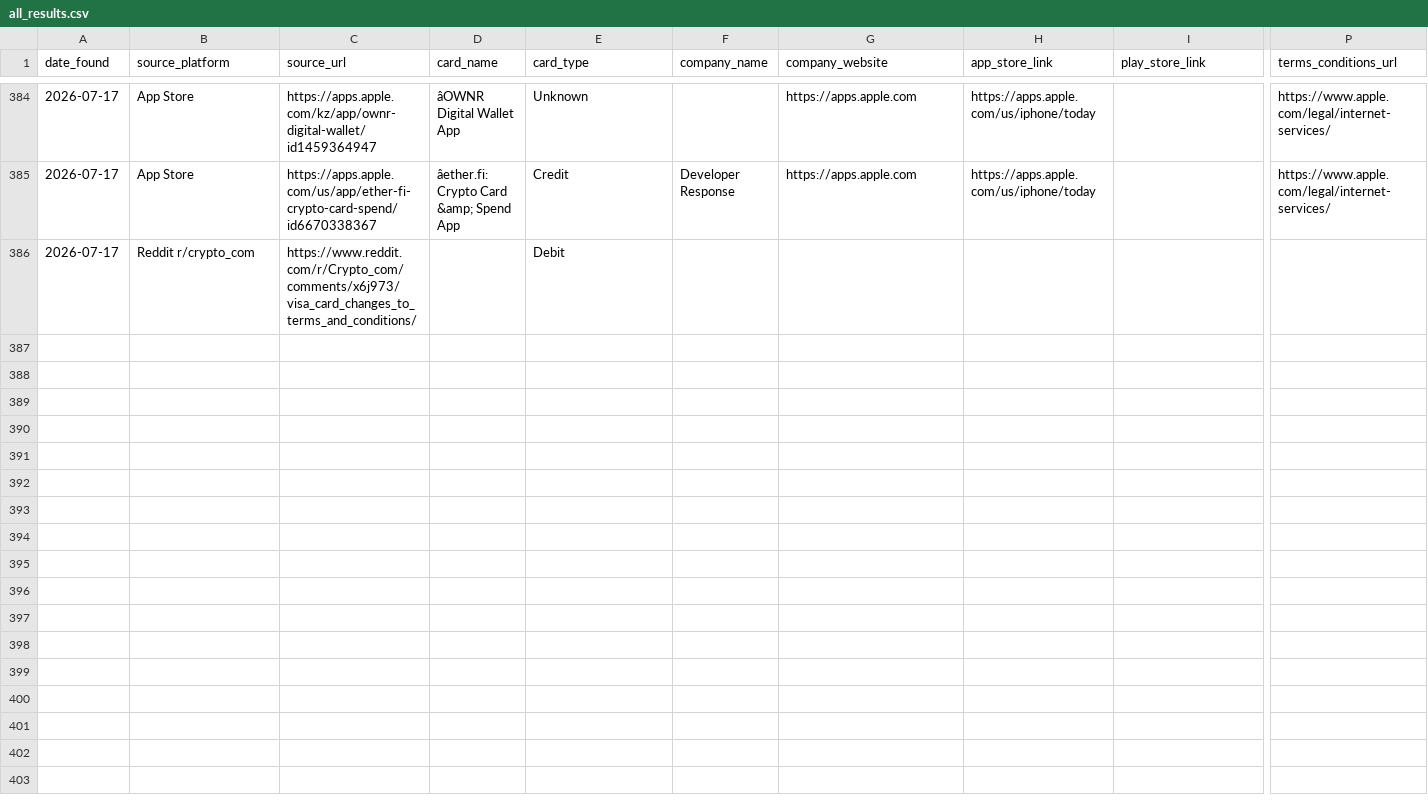
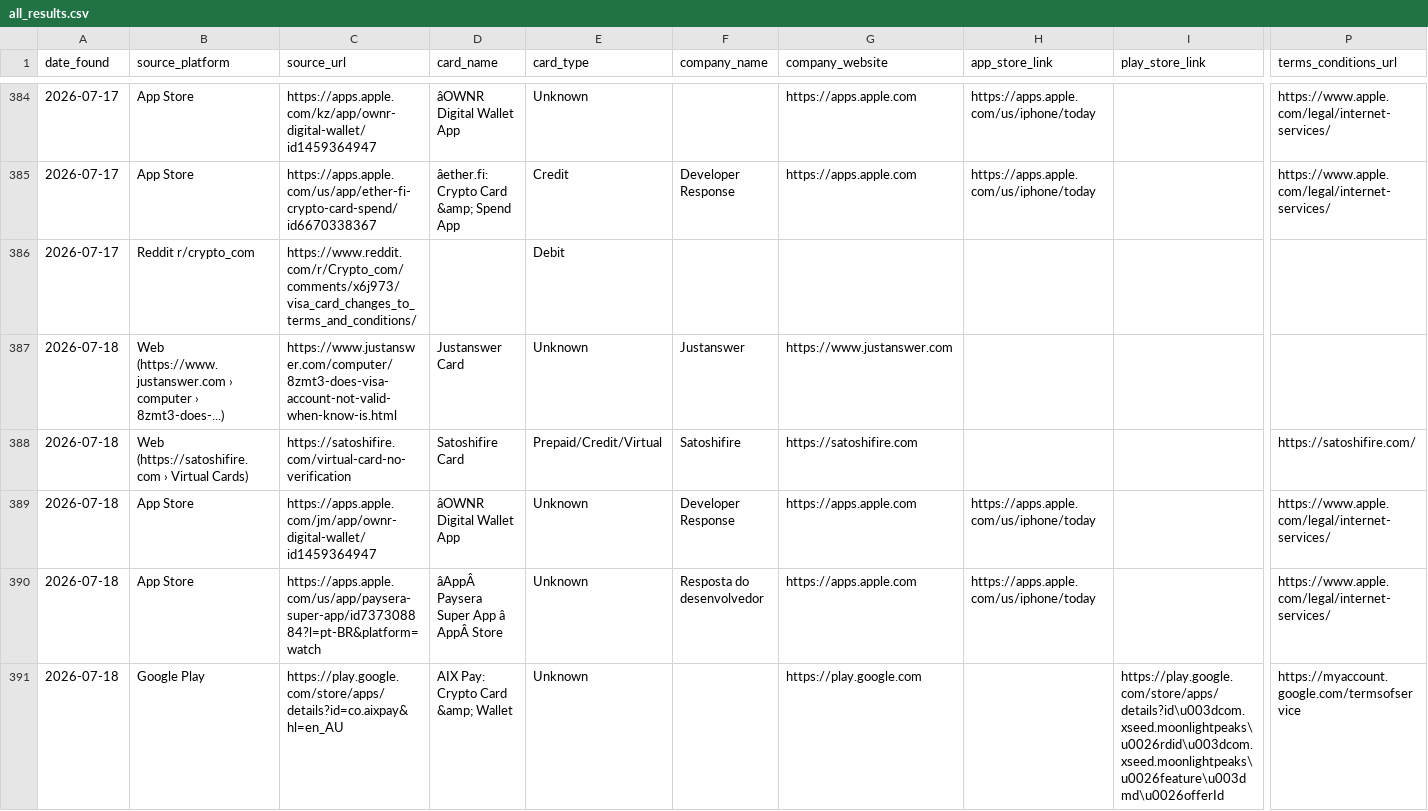
Before and after one commit to gitwexhub/-no-kyc-card-monitor, a CSV file: output/all_results.csv, drawn as a sheet; only a part is shown, gaps mark what is left out; rows hold the shown columns only; the diff names each change by its address in the sheet, - before the commit and + after, or states it on an @@ line.

```diff
--- a/output/all_results.csv
+++ b/output/all_results.csv
+row 387: 2026-07-18 | Web (https://www.justanswer.com › computer › 8zmt3-does-...) | https://www.justanswer.com/computer/8zmt3-does-visa-account-not-valid-when-know-is.html | Justanswer Card | Unknown | Justanswer | https://www.justanswer.com
+row 388: 2026-07-18 | Web (https://satoshifire.com › Virtual Cards) | https://satoshifire.com/virtual-card-no-verification | Satoshifire Card | Prepaid/Credit/Virtual | Satoshifire | https://satoshifire.com |  |  | https://satoshifire.com/
+row 389: 2026-07-18 | App Store | https://apps.apple.com/jm/app/ownr-digital-wallet/id1459364947 | âOWNR Digital Wallet App | Unknown | Developer Response | https://apps.apple.com | https://apps.apple.com/us/iphone/today |  | https://www.apple.com/legal/internet-services/
+row 390: 2026-07-18 | App Store | https://apps.apple.com/us/app/paysera-super-app/id737308884?l=pt-BR&platform=watch | âAppÂ Paysera Super App â AppÂ Store | Unknown | Resposta do desenvolvedor | https://apps.apple.com | https://apps.apple.com/us/iphone/today |  | https://www.apple.com/legal/internet-services/
+row 391: 2026-07-18 | Google Play | https://play.google.com/store/apps/details?id=co.aixpay&hl=en_AU | AIX Pay: Crypto Card &amp; Wallet | Unknown |  | https://play.google.com |  | https://play.google.com/store/apps/details?id\u003dcom.xseed.moonlightpeaks\u0026rdid\u003dcom.xseed.moonlightpeaks\u0026feature\u003dmd\u0026offerId | https://myaccount.google.com/termsofservice
```
Also changed, not shown: 2 other files.
